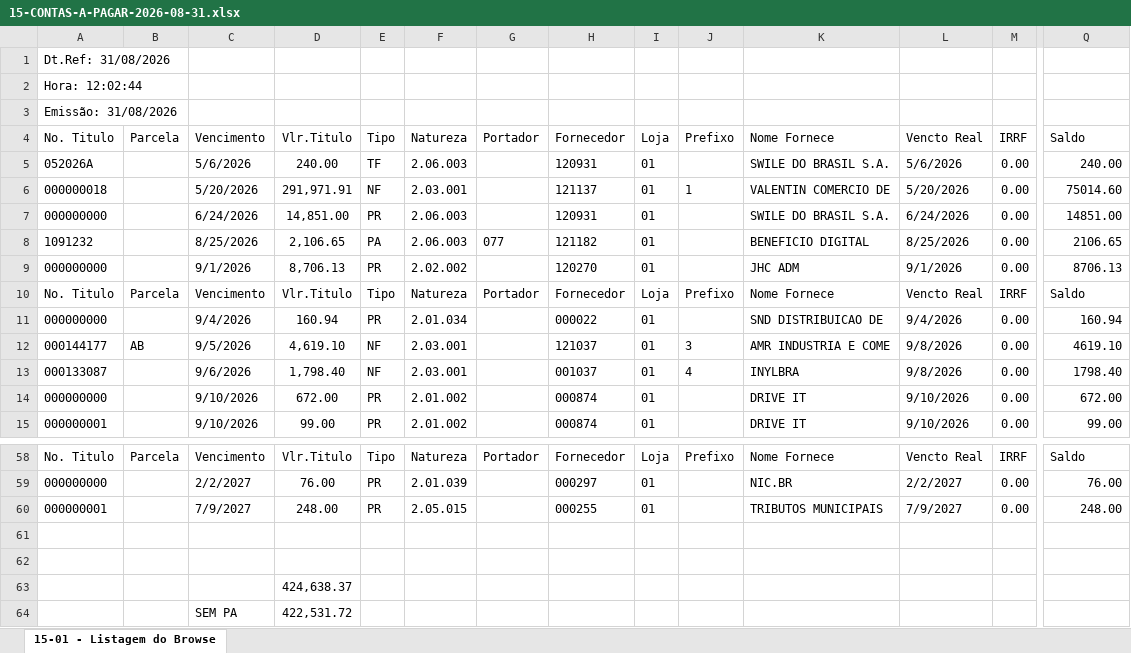
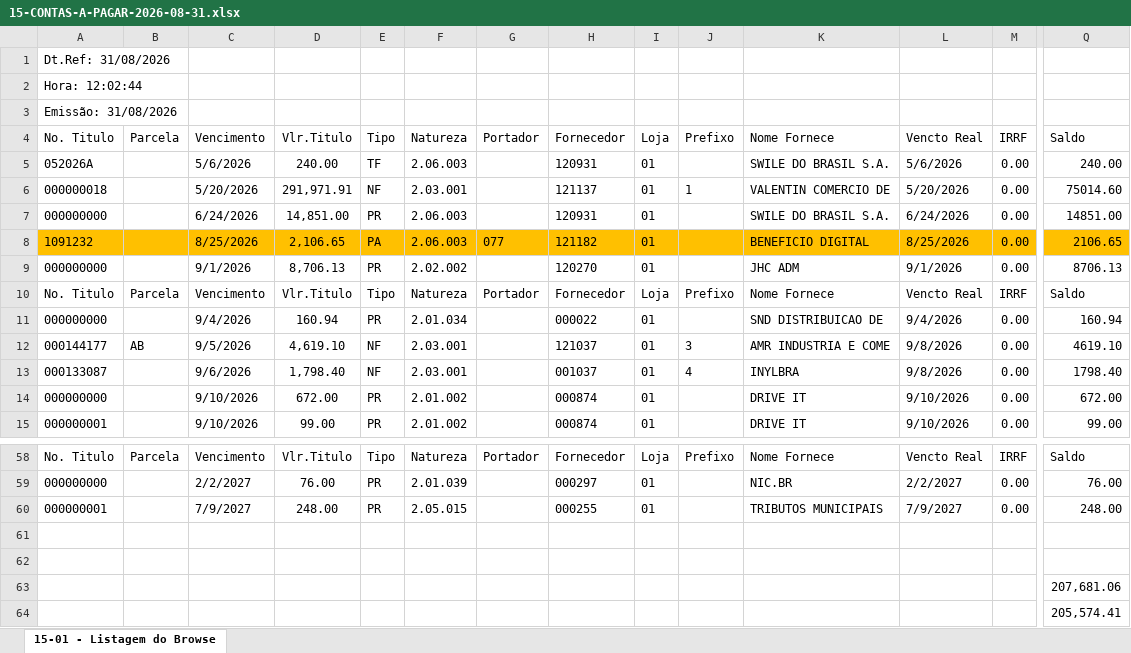
Before and after one commit to cofresgoldsafe/conciliacao-fretes, an Excel workbook: 15-CONTAS-A-PAGAR-2026-08-31.xlsx, sheet 15-01 - Listagem do Browse, drawn as a sheet; only a part is shown, gaps mark what is left out; values as stored, in another font and other column widths than the file's, no borders; conditional formats not drawn; removed rows and columns are numbered as before the commit, all else as after; rows hold the shown columns only; the diff covers the shown part only; the diff names each change by its address in the sheet, - before the commit and + after, or states it on an @@ line.

```diff
--- a/15-CONTAS-A-PAGAR-2026-08-31.xlsx (sheet 15-01 - Listagem do Browse)
+++ b/15-CONTAS-A-PAGAR-2026-08-31.xlsx (sheet 15-01 - Listagem do Browse)
-A8:Q8 fill: none
+A8:Q8 fill: #FFC000
-row 63:  |  |  | 424,638.37
-row 64:  |  | SEM PA | 422,531.72
+row 63:  |  |  |  |  |  |  |  |  |  |  |  |  | 207,681.06
+row 64:  |  |  |  |  |  |  |  |  |  |  |  |  | 205,574.41
```
Also changed, not shown: cell formats elsewhere in this sheet, 14-CONTAS-A-PAGAR-2026-08-31.xlsx, 16-CONTAS-A-PAGAR-2026-08-31.xlsx, 7 other files.
